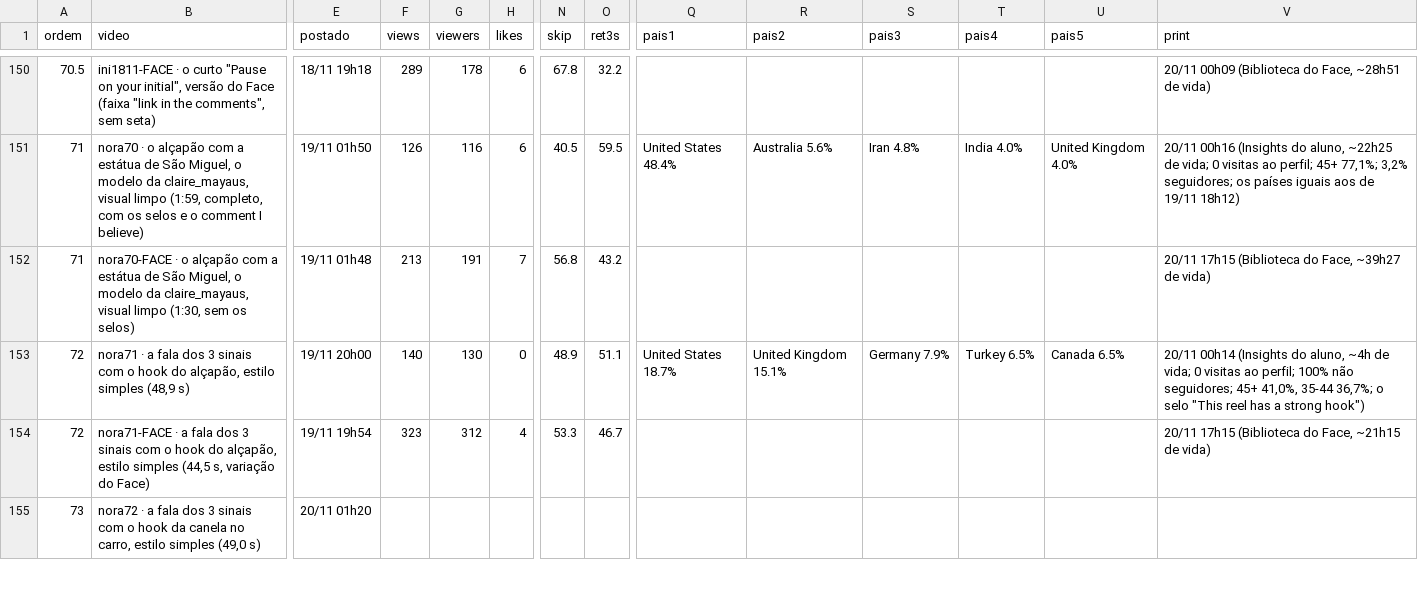
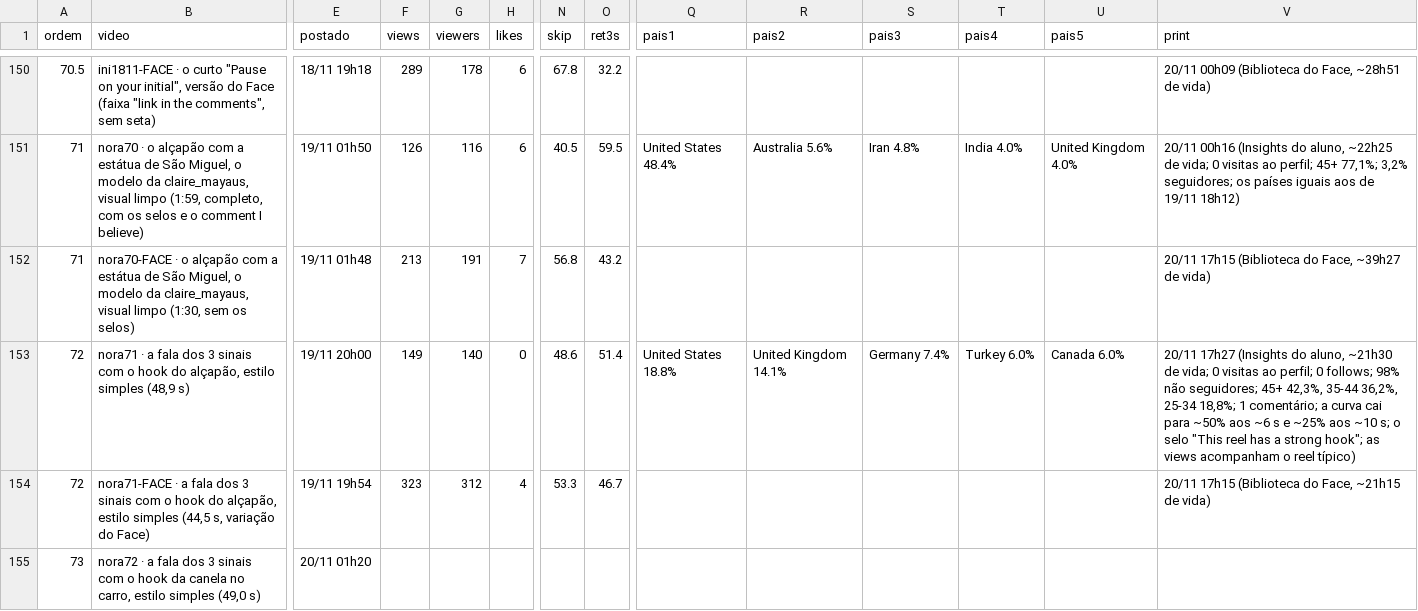
Before and after one commit to caramguilherme/IA-SINTETICO-PRODUTOR, a CSV file: METRICAS-NORA.csv, drawn as a sheet; only a part is shown, gaps mark what is left out; the diff names each change by its address in the sheet, - before the commit and + after, or states it on an @@ line.

```diff
--- a/METRICAS-NORA.csv
+++ b/METRICAS-NORA.csv
-F153 (views): 140
+F153 (views): 149
-G153 (viewers): 130
+G153 (viewers): 140
-N153 (skip): 48.9
+N153 (skip): 48.6
-O153 (ret3s): 51.1
+O153 (ret3s): 51.4
-Q153 (pais1): United States 18.7%
+Q153 (pais1): United States 18.8%
-R153 (pais2): United Kingdom 15.1%
+R153 (pais2): United Kingdom 14.1%
-S153 (pais3): Germany 7.9%
+S153 (pais3): Germany 7.4%
-T153 (pais4): Turkey 6.5%
+T153 (pais4): Turkey 6.0%
-U153 (pais5): Canada 6.5%
+U153 (pais5): Canada 6.0%
-V153 (print): 20/11 00h14 (Insights do aluno, ~4h de vida; 0 visitas ao perfil; 100% não seguidores; 45+ 41,0%, 35-44 36,7%; o selo "This reel has a strong hook")
+V153 (print): 20/11 17h27 (Insights do aluno, ~21h30 de vida; 0 visitas ao perfil; 0 follows; 98% não seguidores; 45+ 42,3%, 35-44 36,2%, 25-34 18,8%; 1 comentário; a curva cai para ~50% aos ~6 s e ~25% aos ~10 s; o selo "This reel has a strong hook"; as views acompanham o reel típico)
```
Also changed, not shown: 1 other file.
